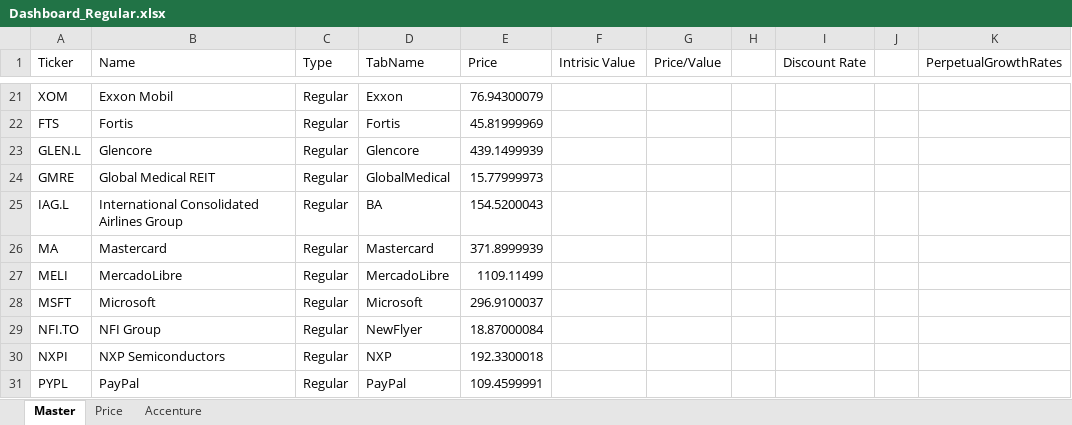
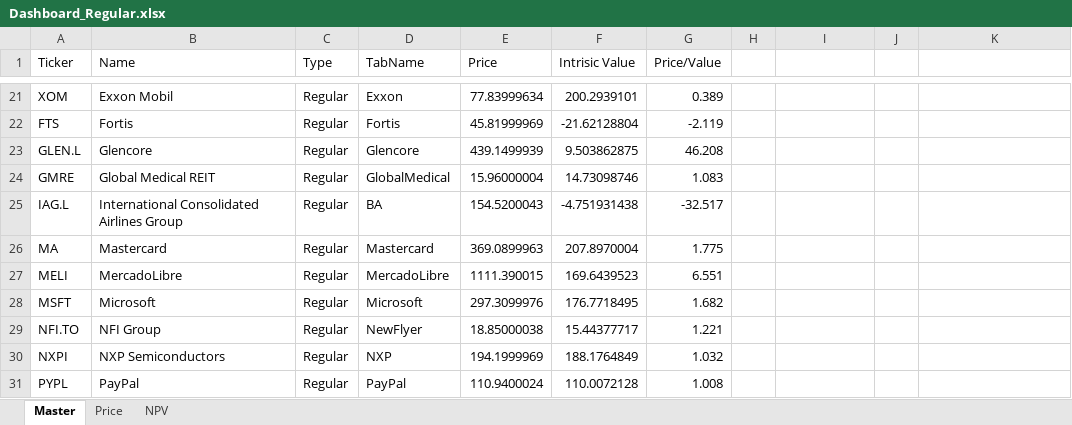
Before and after one commit to nomalet/investing, an Excel workbook: dashboards/Dashboard_Regular.xlsx, sheet Master, drawn as a sheet; only a part is shown, gaps mark what is left out; values as stored, in another font and other column widths than the file's, no borders; conditional formats not drawn; the diff covers the shown part only; the diff names each change by its address in the sheet, - before the commit and + after, or states it on an @@ line.

```diff
--- a/dashboards/Dashboard_Regular.xlsx (sheet Master)
+++ b/dashboards/Dashboard_Regular.xlsx (sheet Master)
-sheet tab: Accenture
+sheet tab: NPV
-I1: Discount Rate
+I1: (empty)
-K1: PerpetualGrowthRates
+K1: (empty)
-E21 (Price): 76.94300079
+E21 (Price): 77.83999634
-F21 (Intrisic Value): (empty)
+F21 (Intrisic Value): 200.2939101
-G21 (Price/Value): (empty)
+G21 (Price/Value): 0.389
-F22 (Intrisic Value): (empty)
+F22 (Intrisic Value): -21.62128804
-G22 (Price/Value): (empty)
+G22 (Price/Value): -2.119
-F23 (Intrisic Value): (empty)
+F23 (Intrisic Value): 9.503862875
-G23 (Price/Value): (empty)
+G23 (Price/Value): 46.208
-E24 (Price): 15.77999973
+E24 (Price): 15.96000004
-F24 (Intrisic Value): (empty)
+F24 (Intrisic Value): 14.73098746
-G24 (Price/Value): (empty)
+G24 (Price/Value): 1.083
-F25 (Intrisic Value): (empty)
+F25 (Intrisic Value): -4.751931438
-G25 (Price/Value): (empty)
+G25 (Price/Value): -32.517
-E26 (Price): 371.8999939
+E26 (Price): 369.0899963
-F26 (Intrisic Value): (empty)
+F26 (Intrisic Value): 207.8970004
-G26 (Price/Value): (empty)
+G26 (Price/Value): 1.775
-E27 (Price): 1109.11499
+E27 (Price): 1111.390015
-F27 (Intrisic Value): (empty)
+F27 (Intrisic Value): 169.6439523
-G27 (Price/Value): (empty)
+G27 (Price/Value): 6.551
-E28 (Price): 296.9100037
+E28 (Price): 297.3099976
-F28 (Intrisic Value): (empty)
+F28 (Intrisic Value): 176.7718495
-G28 (Price/Value): (empty)
+G28 (Price/Value): 1.682
-E29 (Price): 18.87000084
+E29 (Price): 18.85000038
-F29 (Intrisic Value): (empty)
+F29 (Intrisic Value): 15.44377717
-G29 (Price/Value): (empty)
+G29 (Price/Value): 1.221
-E30 (Price): 192.3300018
+E30 (Price): 194.1999969
-F30 (Intrisic Value): (empty)
+F30 (Intrisic Value): 188.1764849
-G30 (Price/Value): (empty)
+G30 (Price/Value): 1.032
-E31 (Price): 109.4599991
+E31 (Price): 110.9400024
-F31 (Intrisic Value): (empty)
+F31 (Intrisic Value): 110.0072128
-G31 (Price/Value): (empty)
+G31 (Price/Value): 1.008
```
Also changed, not shown: 84 edited cells elsewhere in this sheet, sheet Price, formulas that keep their value, 5 other files.
